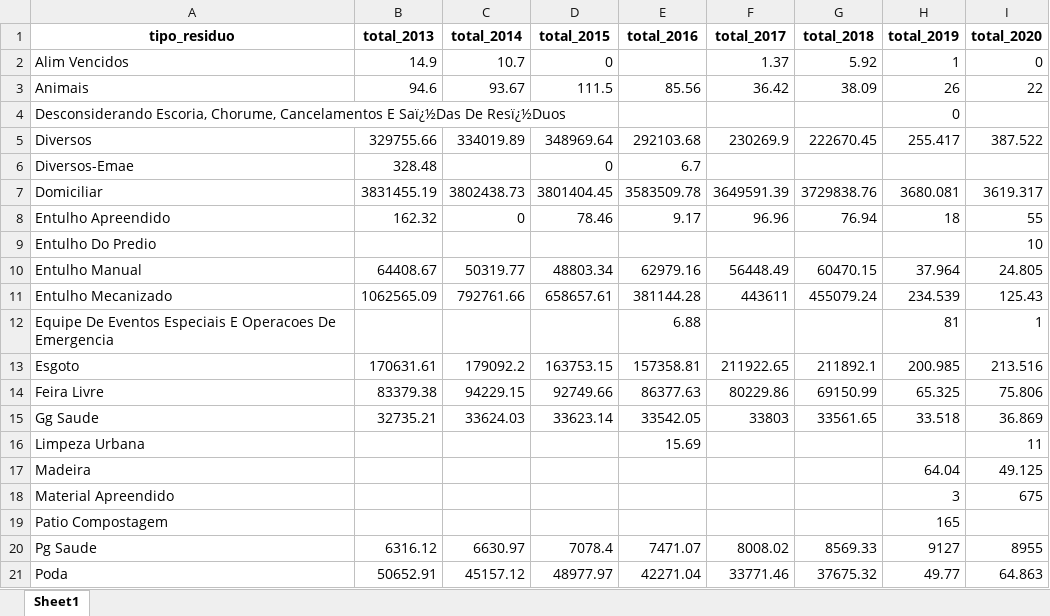
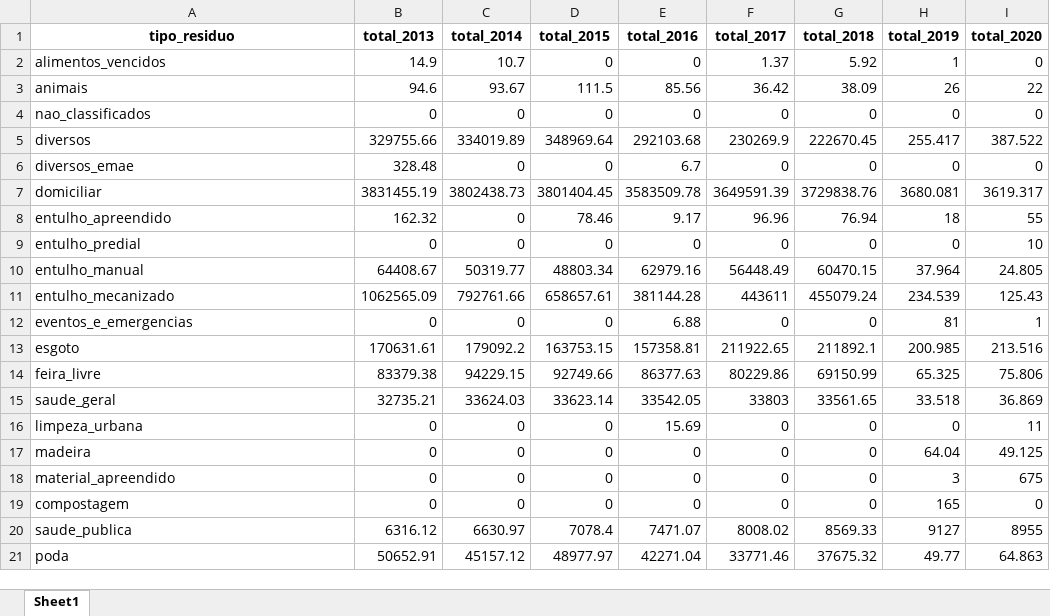
Before and after one commit to joaopbg06/extensaoUniversitaria, an Excel workbook: tipo_residuos_total.xlsx, sheet Sheet1, drawn as a sheet; only a part is shown; values as stored, in another font and other column widths than the file's, no borders; removed rows and columns are numbered as before the commit, all else as after; the diff covers the shown part only; the diff names each change by its address in the sheet, - before the commit and + after, or states it on an @@ line.

```diff
--- a/tipo_residuos_total.xlsx (sheet Sheet1)
+++ b/tipo_residuos_total.xlsx (sheet Sheet1)
-A2 (tipo_residuo): Alim Vencidos
+A2 (tipo_residuo): alimentos_vencidos
-E2 (total_2016): (empty)
+E2 (total_2016): 0
-A3 (tipo_residuo): Animais
+A3 (tipo_residuo): animais
-row 4: Desconsiderando Escoria, Chorume, Cancelamentos E Saï¿½Das De Resï¿½Duos |  |  |  |  |  |  | 0
+row 4: nao_classificados | 0 | 0 | 0 | 0 | 0 | 0 | 0 | 0
-A5 (tipo_residuo): Diversos
+A5 (tipo_residuo): diversos
-row 6: Diversos-Emae | 328.48 |  | 0 | 6.7
+row 6: diversos_emae | 328.48 | 0 | 0 | 6.7 | 0 | 0 | 0 | 0
-A7 (tipo_residuo): Domiciliar
+A7 (tipo_residuo): domiciliar
-A8 (tipo_residuo): Entulho Apreendido
+A8 (tipo_residuo): entulho_apreendido
-row 9: Entulho Do Predio |  |  |  |  |  |  |  | 10
+row 9: entulho_predial | 0 | 0 | 0 | 0 | 0 | 0 | 0 | 10
-A10 (tipo_residuo): Entulho Manual
+A10 (tipo_residuo): entulho_manual
-A11 (tipo_residuo): Entulho Mecanizado
+A11 (tipo_residuo): entulho_mecanizado
-row 12: Equipe De Eventos Especiais E Operacoes De Emergencia |  |  |  | 6.88 |  |  | 81 | 1
+row 12: eventos_e_emergencias | 0 | 0 | 0 | 6.88 | 0 | 0 | 81 | 1
-A13 (tipo_residuo): Esgoto
+A13 (tipo_residuo): esgoto
-A14 (tipo_residuo): Feira Livre
+A14 (tipo_residuo): feira_livre
-A15 (tipo_residuo): Gg Saude
+A15 (tipo_residuo): saude_geral
-row 16: Limpeza Urbana |  |  |  | 15.69 |  |  |  | 11
-row 17: Madeira |  |  |  |  |  |  | 64.04 | 49.125
-row 18: Material Apreendido |  |  |  |  |  |  | 3 | 675
-row 19: Patio Compostagem |  |  |  |  |  |  | 165
+row 16: limpeza_urbana | 0 | 0 | 0 | 15.69 | 0 | 0 | 0 | 11
+row 17: madeira | 0 | 0 | 0 | 0 | 0 | 0 | 64.04 | 49.125
+row 18: material_apreendido | 0 | 0 | 0 | 0 | 0 | 0 | 3 | 675
+row 19: compostagem | 0 | 0 | 0 | 0 | 0 | 0 | 165 | 0
-A20 (tipo_residuo): Pg Saude
+A20 (tipo_residuo): saude_publica
-A21 (tipo_residuo): Poda
+A21 (tipo_residuo): poda
```
Also changed, not shown: 8 added rows, 9 removed rows and 16 edited cells elsewhere in this sheet, BaseLimpo/2019_coleta_tipos_residuos.xlsx, BaseLimpo/2020_coleta_tipos_residuos.xlsx, 8 other files.
